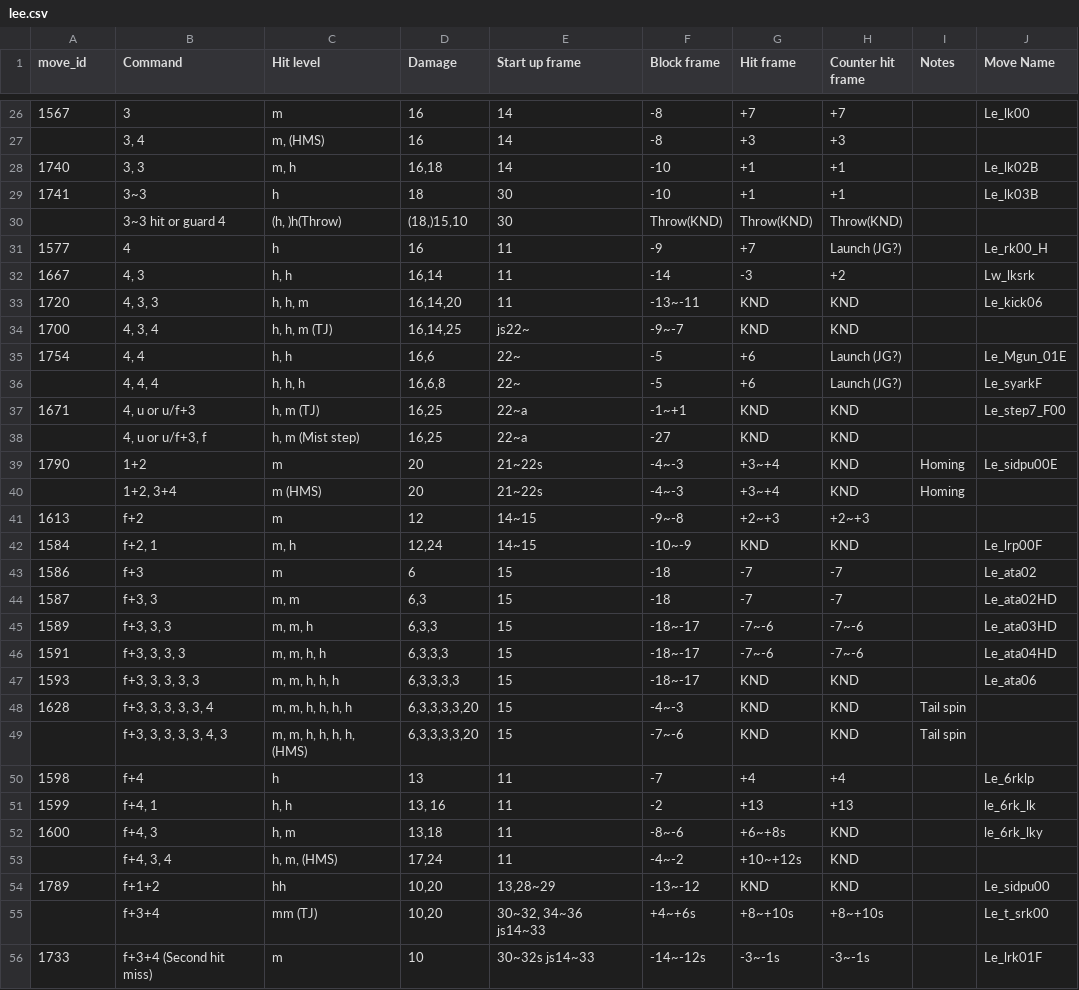
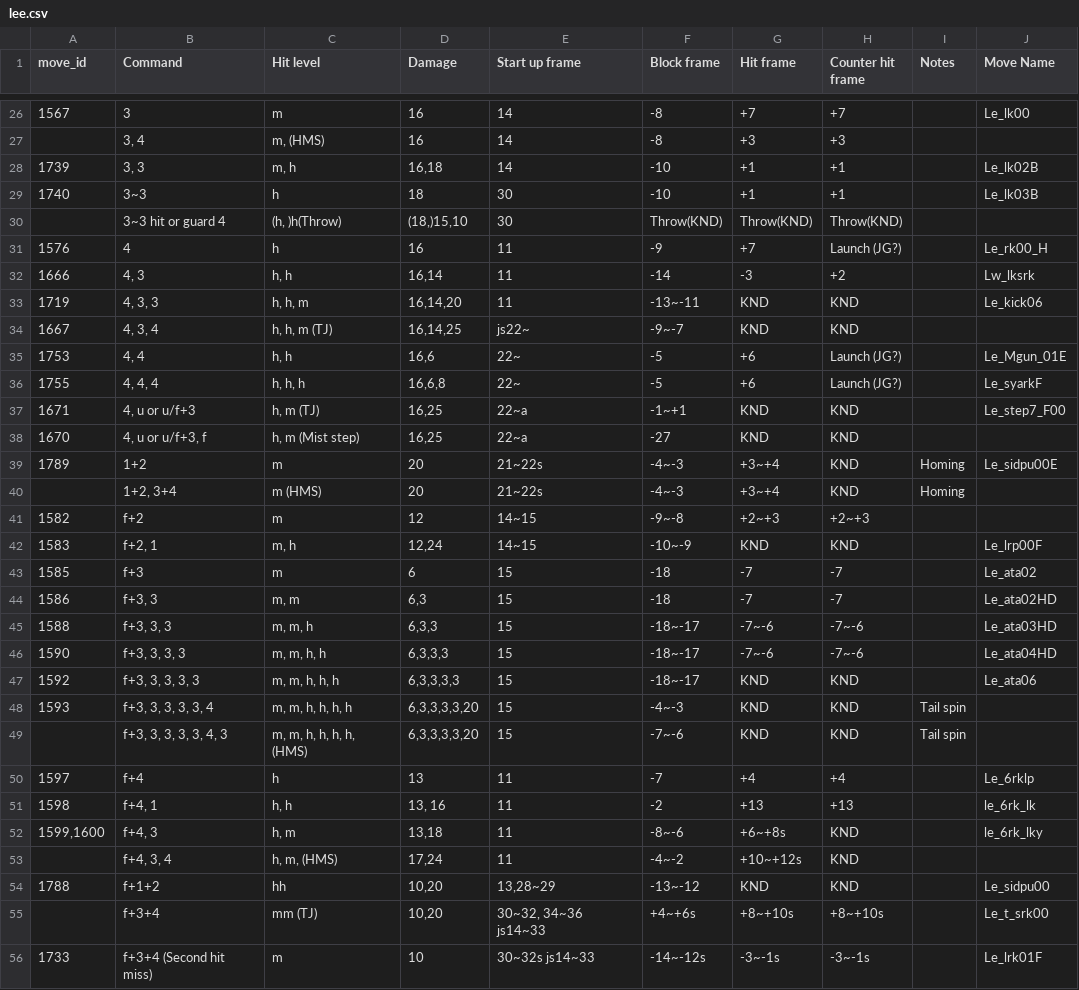
Before and after one commit to dcep93/TekkenBot, a CSV file: assets/database/lee.csv, drawn as a sheet; only a part is shown, gaps mark what is left out; the diff covers the shown part only.

Commit message:
lee

```diff
--- a/assets/database/lee.csv
+++ b/assets/database/lee.csv
@@ -27,29 +27,29 @@ move_id	Command	Hit level	Damage	Start up frame	Block frame	Hit frame	Counter hi
 	3, 4	m, (HMS)	16	14	-8	+3	+3		
-1740	3, 3	m, h	16,18	14	-10	+1	+1		Le_lk02B
-1741	3~3	h	18	30	-10	+1	+1		Le_lk03B
+1739	3, 3	m, h	16,18	14	-10	+1	+1		Le_lk02B
+1740	3~3	h	18	30	-10	+1	+1		Le_lk03B
 	3~3 hit or guard 4	(h, )h(Throw)	(18,)15,10	30	Throw(KND)	Throw(KND)	Throw(KND)		
-1577	4	h	16	11	-9	+7	Launch (JG?)		Le_rk00_H
-1667	4, 3	h, h	16,14	11	-14	-3	+2		Lw_lksrk
-1720	4, 3, 3	h, h, m	16,14,20	11	-13~-11	KND	KND		Le_kick06
-1700	4, 3, 4	h, h, m (TJ)	16,14,25	js22~	-9~-7	KND	KND		
-1754	4, 4	h, h	16,6	22~	-5	+6	Launch (JG?)		Le_Mgun_01E
-	4, 4, 4	h, h, h	16,6,8	22~	-5	+6	Launch (JG?)		Le_syarkF
+1576	4	h	16	11	-9	+7	Launch (JG?)		Le_rk00_H
+1666	4, 3	h, h	16,14	11	-14	-3	+2		Lw_lksrk
+1719	4, 3, 3	h, h, m	16,14,20	11	-13~-11	KND	KND		Le_kick06
+1667	4, 3, 4	h, h, m (TJ)	16,14,25	js22~	-9~-7	KND	KND		
+1753	4, 4	h, h	16,6	22~	-5	+6	Launch (JG?)		Le_Mgun_01E
+1755	4, 4, 4	h, h, h	16,6,8	22~	-5	+6	Launch (JG?)		Le_syarkF
 1671	4, u or u/f+3	h, m (TJ)	16,25	22~a	-1~+1	KND	KND		Le_step7_F00
-	4, u or u/f+3, f	h, m (Mist step)	16,25	22~a	-27	KND	KND		
-1790	1+2	m	20	21~22s	-4~-3	+3~+4	KND	Homing	Le_sidpu00E
+1670	4, u or u/f+3, f	h, m (Mist step)	16,25	22~a	-27	KND	KND		
+1789	1+2	m	20	21~22s	-4~-3	+3~+4	KND	Homing	Le_sidpu00E
 	1+2, 3+4	m (HMS)	20	21~22s	-4~-3	+3~+4	KND	Homing	
-1613	f+2	m	12	14~15	-9~-8	+2~+3	+2~+3		
-1584	f+2, 1	m, h	12,24	14~15	-10~-9	KND	KND		Le_lrp00F
-1586	f+3	m	6	15	-18	-7	-7		Le_ata02
-1587	f+3, 3	m, m	6,3	15	-18	-7	-7		Le_ata02HD
-1589	f+3, 3, 3	m, m, h	6,3,3	15	-18~-17	-7~-6	-7~-6		Le_ata03HD
-1591	f+3, 3, 3, 3	m, m, h, h	6,3,3,3	15	-18~-17	-7~-6	-7~-6		Le_ata04HD
-1593	f+3, 3, 3, 3, 3	m, m, h, h, h	6,3,3,3,3	15	-18~-17	KND	KND		Le_ata06
-1628	f+3, 3, 3, 3, 3, 4	m, m, h, h, h, h	6,3,3,3,3,20	15	-4~-3	KND	KND	Tail spin	
+1582	f+2	m	12	14~15	-9~-8	+2~+3	+2~+3		
+1583	f+2, 1	m, h	12,24	14~15	-10~-9	KND	KND		Le_lrp00F
+1585	f+3	m	6	15	-18	-7	-7		Le_ata02
+1586	f+3, 3	m, m	6,3	15	-18	-7	-7		Le_ata02HD
+1588	f+3, 3, 3	m, m, h	6,3,3	15	-18~-17	-7~-6	-7~-6		Le_ata03HD
+1590	f+3, 3, 3, 3	m, m, h, h	6,3,3,3	15	-18~-17	-7~-6	-7~-6		Le_ata04HD
+1592	f+3, 3, 3, 3, 3	m, m, h, h, h	6,3,3,3,3	15	-18~-17	KND	KND		Le_ata06
+1593	f+3, 3, 3, 3, 3, 4	m, m, h, h, h, h	6,3,3,3,3,20	15	-4~-3	KND	KND	Tail spin	
 	f+3, 3, 3, 3, 3, 4, 3	m, m, h, h, h, h, (HMS)	6,3,3,3,3,20	15	-7~-6	KND	KND	Tail spin	
-1598	f+4	h	13	11	-7	+4	+4		Le_6rklp
-1599	f+4, 1	h, h	13, 16	11	-2	+13	+13		le_6rk_lk
-1600	f+4, 3	h, m	13,18	11	-8~-6	+6~+8s	KND		le_6rk_lky
+1597	f+4	h	13	11	-7	+4	+4		Le_6rklp
+1598	f+4, 1	h, h	13, 16	11	-2	+13	+13		le_6rk_lk
+1599,1600	f+4, 3	h, m	13,18	11	-8~-6	+6~+8s	KND		le_6rk_lky
 	f+4, 3, 4	h, m, (HMS)	17,24	11	-4~-2	+10~+12s	KND		
-1789	f+1+2	hh	10,20	13,28~29	-13~-12	KND	KND		Le_sidpu00
+1788	f+1+2	hh	10,20	13,28~29	-13~-12	KND	KND		Le_sidpu00
 	f+3+4	mm (TJ)	10,20	30~32, 34~36 js14~33	+4~+6s	+8~+10s	+8~+10s		Le_t_srk00
```
Also changed, not shown: 67 edited cells elsewhere in this file.
